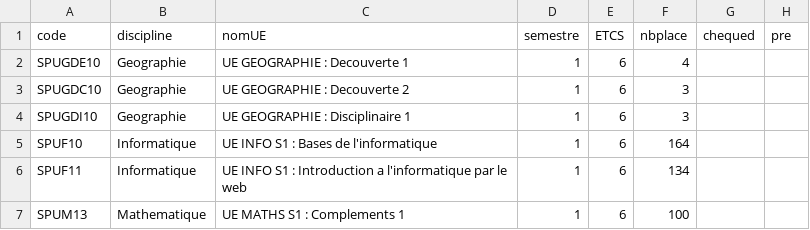
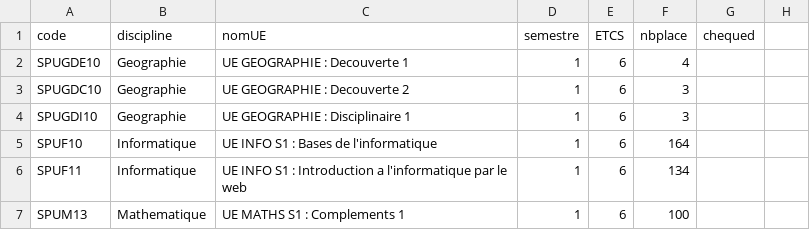
Before and after one commit to mazy06000/android-studio-app-university-3dYear, a CSV file: PLPLA/app/src/main/res/raw/matieres.csv, drawn as a sheet; only a part is shown.

Commit message:
Update matieres.csv

```diff
--- a/PLPLA/app/src/main/res/raw/matieres.csv
+++ b/PLPLA/app/src/main/res/raw/matieres.csv
@@ -1,2 +1,2 @@
-code,discipline,nomUE,semestre,ETCS,nbplace,chequed,pre
+code,discipline,nomUE,semestre,ETCS,nbplace,chequed,
 SPUGDE10,Geographie,UE GEOGRAPHIE : Decouverte 1,1,6,4,
```
